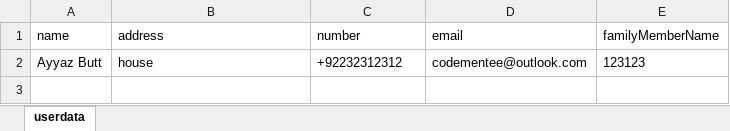
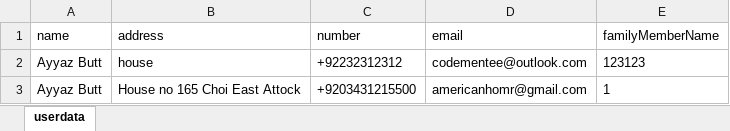
Before and after one commit to ayyaz10/datapackage-1, an Excel workbook: assets/userdata.xlsx, sheet userdata, drawn as a sheet; values as stored, in another font and other column widths than the file's, no borders; the diff names each change by its address in the sheet, - before the commit and + after, or states it on an @@ line.

```diff
--- a/assets/userdata.xlsx (sheet userdata)
+++ b/assets/userdata.xlsx (sheet userdata)
+row 3: Ayyaz Butt | House no 165 Choi East Attock | +9203431215500 | americanhomr@gmail.com | 1
```
Also changed, not shown: 1 other file.
